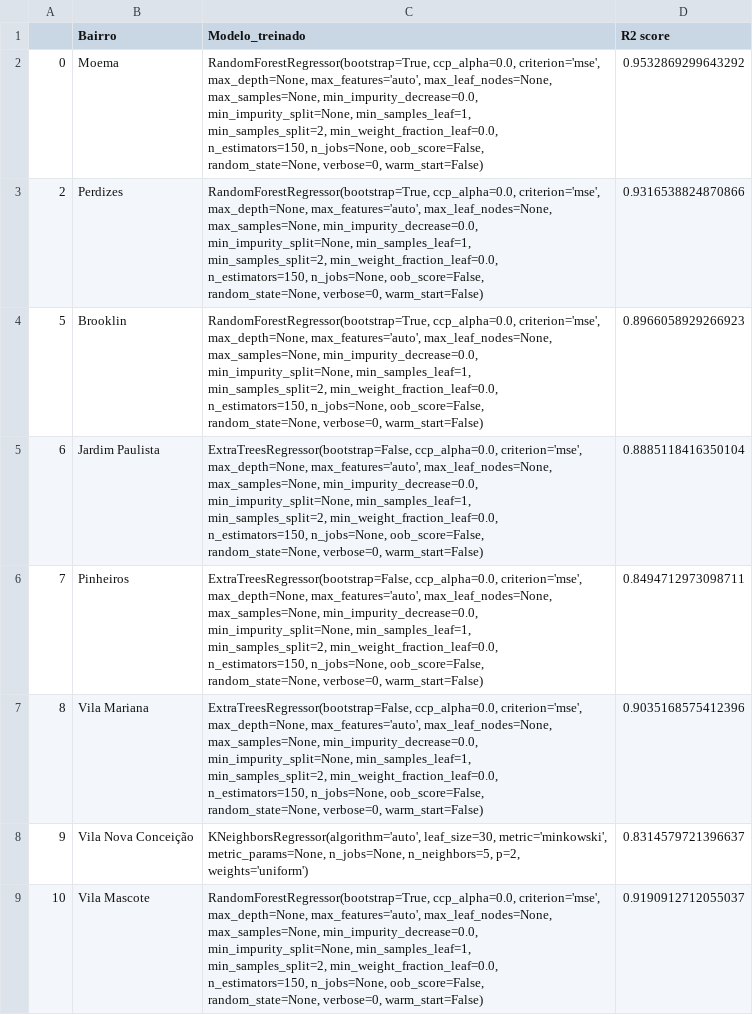
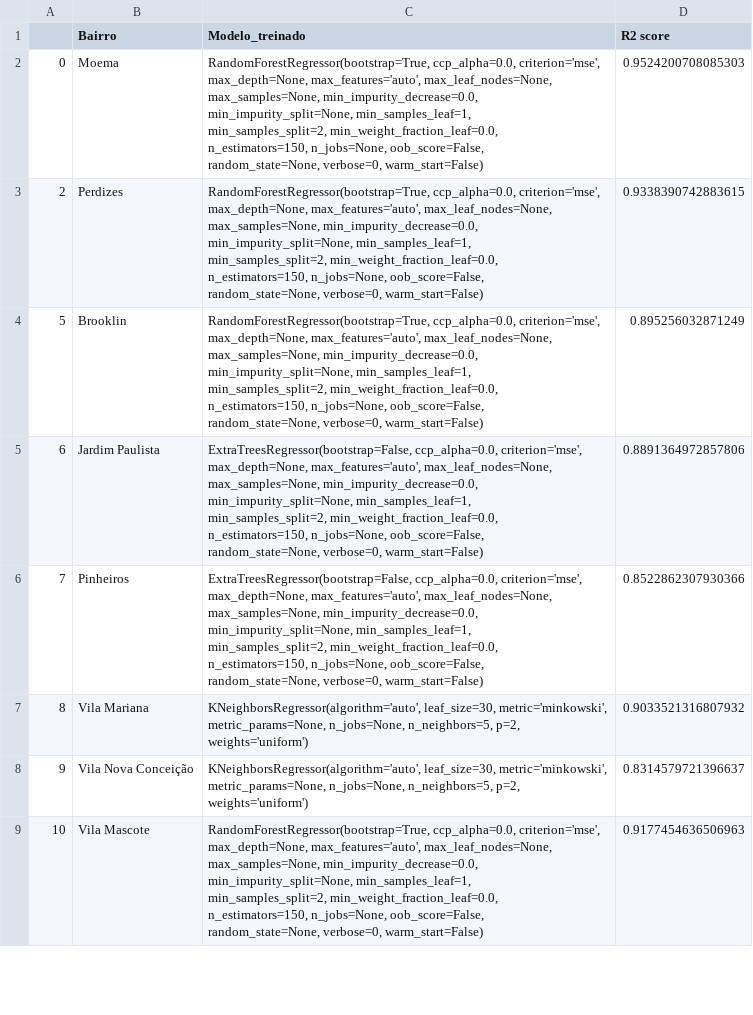
Before and after one commit to silviolima07/flask-app, a CSV file: modelos_bairros.csv, drawn as a sheet; only a part is shown; ↵ is a line break in a cell; the diff covers the shown part only; the diff names each change by its address in the sheet, - before the commit and + after, or states it on an @@ line.

Commit message:
De acordo com o bairro enviado, o regressor sera escolhido

```diff
--- a/modelos_bairros.csv
+++ b/modelos_bairros.csv
-D2 (R2 score): 0.9532869299643292
+D2 (R2 score): 0.9524200708085303
-D3 (R2 score): 0.9316538824870866
+D3 (R2 score): 0.9338390742883615
-D4 (R2 score): 0.8966058929266923
+D4 (R2 score): 0.895256032871249
-D5 (R2 score): 0.8885118416350104
+D5 (R2 score): 0.8891364972857806
-D6 (R2 score): 0.8494712973098711
+D6 (R2 score): 0.8522862307930366
-C7 (Modelo_treinado): ExtraTreesRegressor(bootstrap=False, ccp_alpha=0.0, criterion='mse', ↵ max_depth=None, max_features='auto', max_leaf_nodes=None, ↵ max_samples=None, min_impurity_decrease=0.0, ↵ min_impurity_split=None, min_samples_leaf=1, ↵ min_samples_split=2, min_weight_fraction_leaf=0.0, ↵ n_estimators=150, n_jobs=None, oob_score=False, ↵ random_state=None, verbose=0, warm_start=False)
+C7 (Modelo_treinado): KNeighborsRegressor(algorithm='auto', leaf_size=30, metric='minkowski', ↵ metric_params=None, n_jobs=None, n_neighbors=5, p=2, ↵ weights='uniform')
-D7 (R2 score): 0.9035168575412396
+D7 (R2 score): 0.9033521316807932
-D9 (R2 score): 0.9190912712055037
+D9 (R2 score): 0.9177454636506963
```
Also changed, not shown: 8 edited cells elsewhere in this file, 1 other file.
